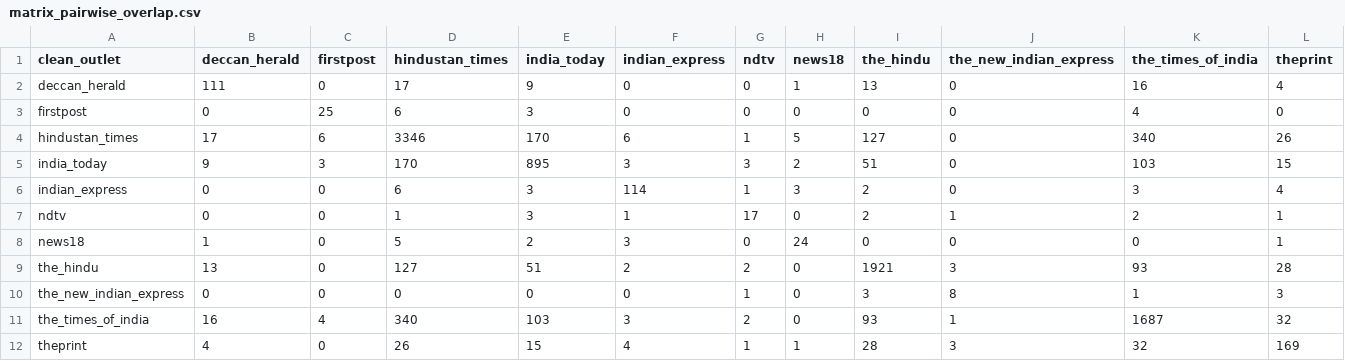
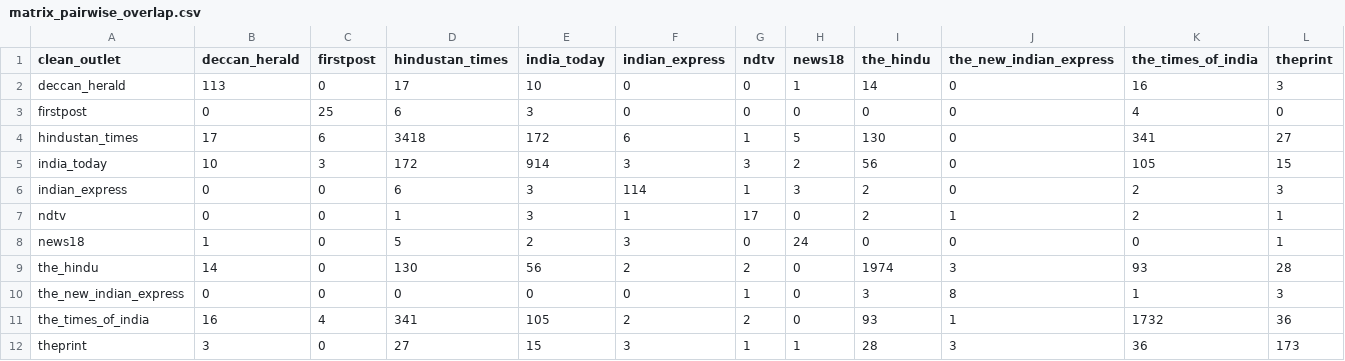
Before and after one commit to ShivaanshGusain/Media-Biasing-System-, a CSV file: Data/matrix_pairwise_overlap.csv, drawn as a sheet.

```diff
--- a/Data/matrix_pairwise_overlap.csv
+++ b/Data/matrix_pairwise_overlap.csv
@@ -1,12 +1,12 @@
 clean_outlet,deccan_herald,firstpost,hindustan_times,india_today,indian_express,ndtv,news18,the_hindu,the_new_indian_express,the_times_of_india,theprint
-deccan_herald,111,0,17,9,0,0,1,13,0,16,4
+deccan_herald,113,0,17,10,0,0,1,14,0,16,3
 firstpost,0,25,6,3,0,0,0,0,0,4,0
-hindustan_times,17,6,3346,170,6,1,5,127,0,340,26
-india_today,9,3,170,895,3,3,2,51,0,103,15
-indian_express,0,0,6,3,114,1,3,2,0,3,4
+hindustan_times,17,6,3418,172,6,1,5,130,0,341,27
+india_today,10,3,172,914,3,3,2,56,0,105,15
+indian_express,0,0,6,3,114,1,3,2,0,2,3
 ndtv,0,0,1,3,1,17,0,2,1,2,1
 news18,1,0,5,2,3,0,24,0,0,0,1
-the_hindu,13,0,127,51,2,2,0,1921,3,93,28
+the_hindu,14,0,130,56,2,2,0,1974,3,93,28
 the_new_indian_express,0,0,0,0,0,1,0,3,8,1,3
-the_times_of_india,16,4,340,103,3,2,0,93,1,1687,32
-theprint,4,0,26,15,4,1,1,28,3,32,169
+the_times_of_india,16,4,341,105,2,2,0,93,1,1732,36
+theprint,3,0,27,15,3,1,1,28,3,36,173
```
Also changed, not shown: Data/bias_coverage_statistics.csv, Data/matrix_event_coverage.csv, 23 other files.
